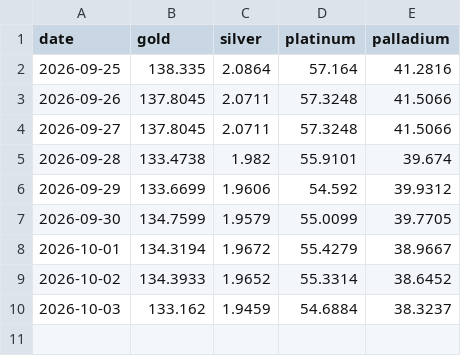
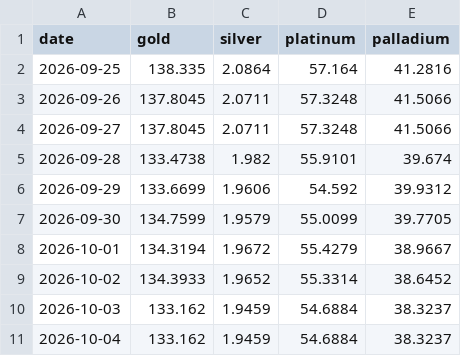
Before and after one commit to suncal/caratbase, a CSV file: assets/history.csv, drawn as a sheet.

```diff
--- a/assets/history.csv
+++ b/assets/history.csv
@@ -10 +10,2 @@ date,gold,silver,platinum,palladium
 2026-10-03,133.162,1.9459,54.6884,38.3237
+2026-10-04,133.162,1.9459,54.6884,38.3237
```
Also changed, not shown: 3 other files.
